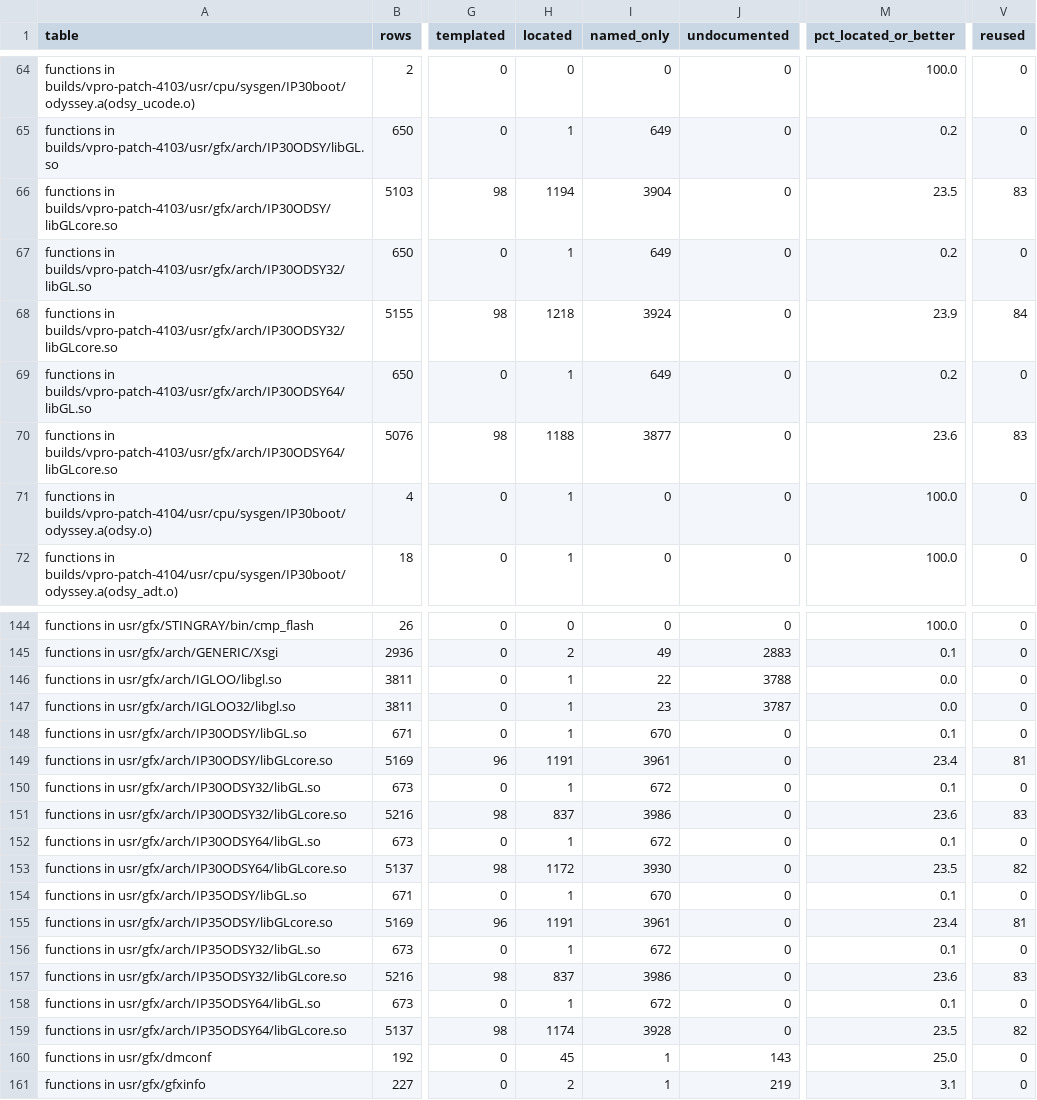
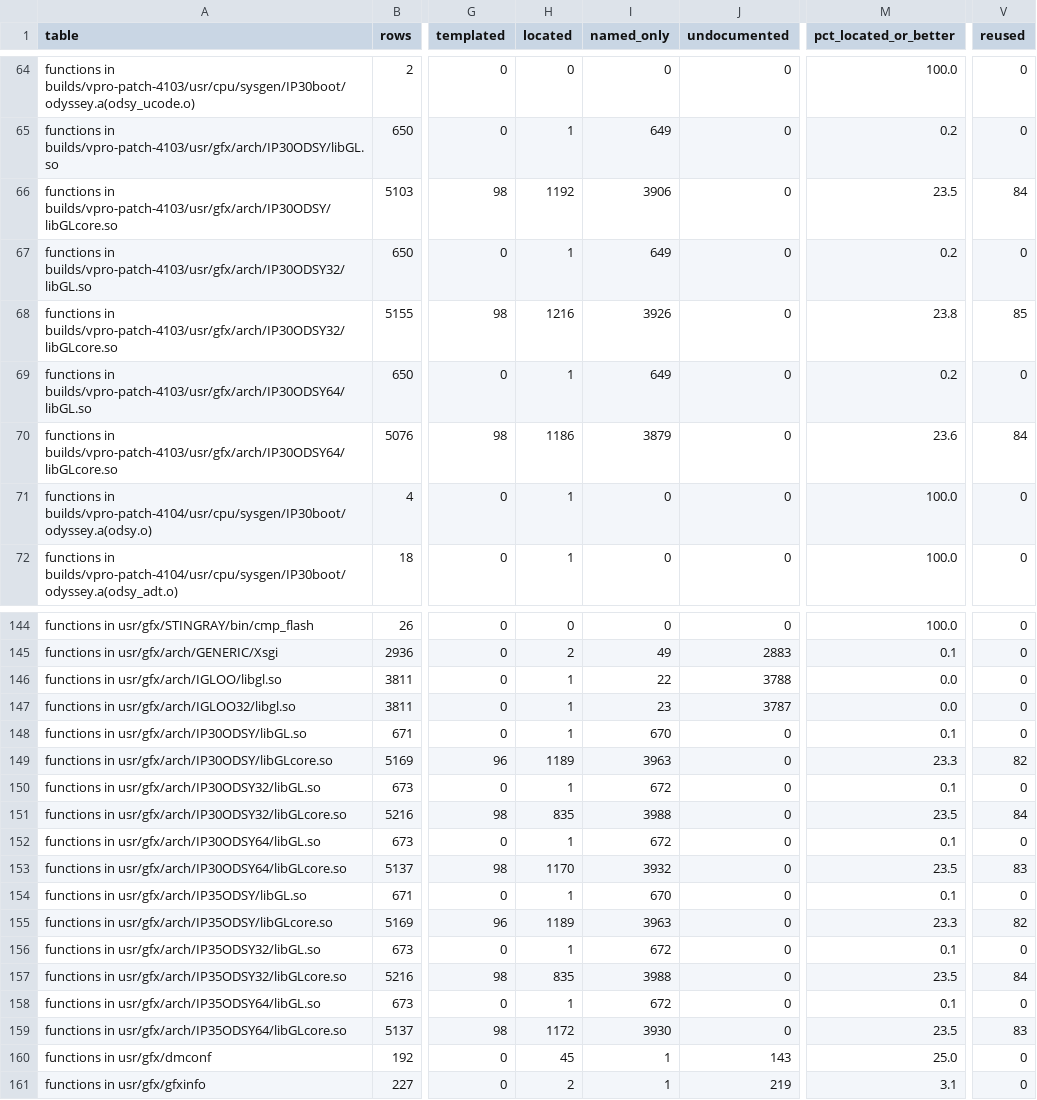
Before and after one commit to jamesbraid/odsy, a TSV file: docs/inventory/summary.tsv, drawn as a sheet; only a part is shown, gaps mark what is left out; the diff covers the shown part only; the diff names each change by its address in the sheet, - before the commit and + after, or states it on an @@ line.

Commit message:
docs: confirm an unpublished source file sample-implementation entries against the public body
The 64-bit DrawBuffer, Hint, PushClientAttrib and PopClientAttrib
entries are now read in full against the public routines. DrawBuffer
and Hint record the 64-bit context offsets and the targets the public
switch does not have. The client-attribute entries record the block
copies and the missing delayed-validate step.

The texture-coordinate case of EnableClientState has a second store
pair when the word at +28268 equals 33735. The N32 entry recorded only
the bit store and now names the pair. The o32 entry is rewritten from
its body, which carries the same pair.

```diff
--- a/docs/inventory/summary.tsv
+++ b/docs/inventory/summary.tsv
-H66 (located): 1194
+H66 (located): 1192
-I66 (named_only): 3904
+I66 (named_only): 3906
-V66 (reused): 83
+V66 (reused): 84
-H68 (located): 1218
+H68 (located): 1216
-I68 (named_only): 3924
+I68 (named_only): 3926
-M68 (pct_located_or_better): 23.9
+M68 (pct_located_or_better): 23.8
-V68 (reused): 84
+V68 (reused): 85
-H70 (located): 1188
+H70 (located): 1186
-I70 (named_only): 3877
+I70 (named_only): 3879
-V70 (reused): 83
+V70 (reused): 84
-H149 (located): 1191
+H149 (located): 1189
-I149 (named_only): 3961
+I149 (named_only): 3963
-M149 (pct_located_or_better): 23.4
+M149 (pct_located_or_better): 23.3
-V149 (reused): 81
+V149 (reused): 82
-H151 (located): 837
+H151 (located): 835
-I151 (named_only): 3986
+I151 (named_only): 3988
-M151 (pct_located_or_better): 23.6
+M151 (pct_located_or_better): 23.5
-V151 (reused): 83
+V151 (reused): 84
-H153 (located): 1172
+H153 (located): 1170
-I153 (named_only): 3930
+I153 (named_only): 3932
-V153 (reused): 82
+V153 (reused): 83
-H155 (located): 1191
+H155 (located): 1189
-I155 (named_only): 3961
+I155 (named_only): 3963
-M155 (pct_located_or_better): 23.4
+M155 (pct_located_or_better): 23.3
-V155 (reused): 81
+V155 (reused): 82
-H157 (located): 837
+H157 (located): 835
-I157 (named_only): 3986
+I157 (named_only): 3988
-M157 (pct_located_or_better): 23.6
+M157 (pct_located_or_better): 23.5
-V157 (reused): 83
+V157 (reused): 84
-H159 (located): 1174
+H159 (located): 1172
-I159 (named_only): 3928
+I159 (named_only): 3930
-V159 (reused): 82
+V159 (reused): 83
```
Also changed, not shown: 27 edited cells elsewhere in this file, 3 other files.
